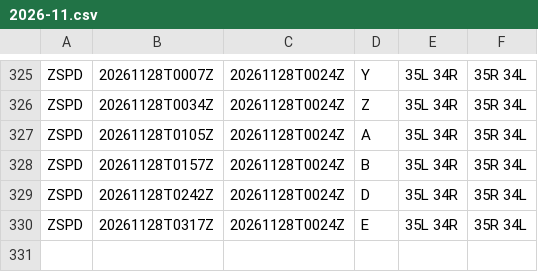
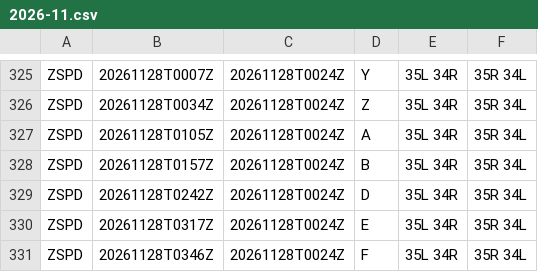
Before and after one commit to honghebincsg/pegasus-fid-gist, a CSV file: atis-history/ZSPD/2026-11.csv, drawn as a sheet; only a part is shown, gaps mark what is left out; the diff names each change by its address in the sheet, - before the commit and + after, or states it on an @@ line.

```diff
--- a/atis-history/ZSPD/2026-11.csv
+++ b/atis-history/ZSPD/2026-11.csv
+row 331: ZSPD | 20261128T0346Z | 20261128T0024Z | F | 35L 34R | 35R 34L
```
Also changed, not shown: atis-history/KORD/2026-11.csv, atis-history/ZGSZ/2026-11.csv, 1 other file.
